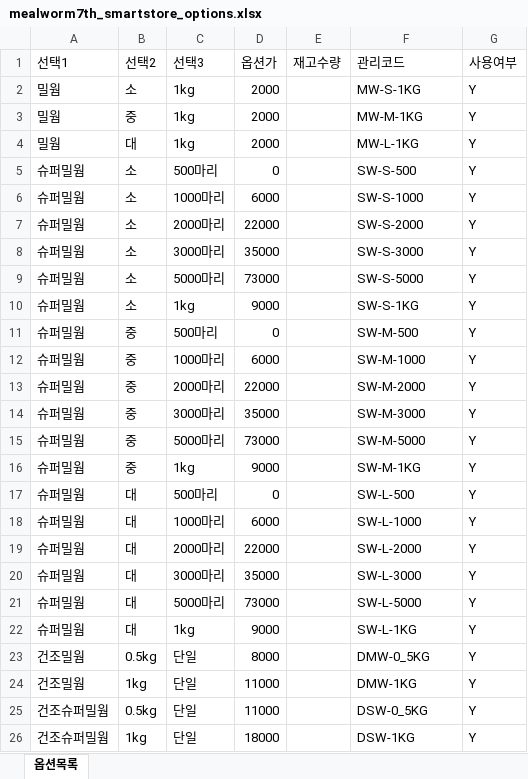
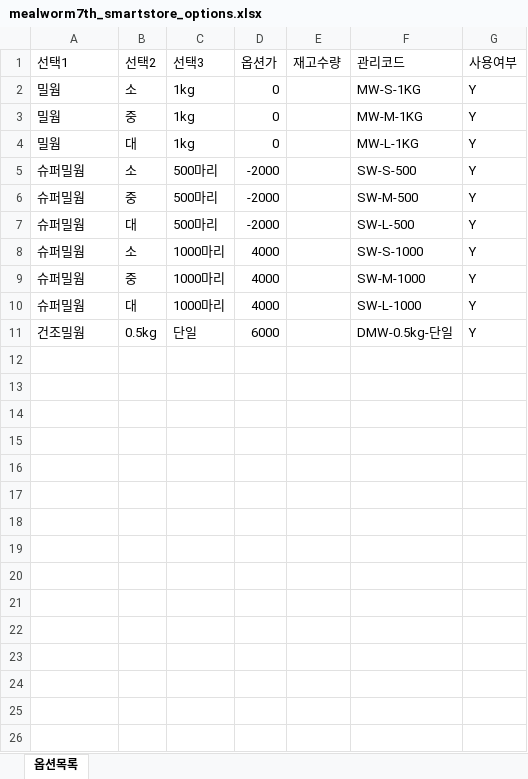
Before and after one commit to sentimentalhoon/mealworm7th_naver_store, an Excel workbook: exports/options/mealworm7th_smartstore_options.xlsx, sheet 옵션목록, drawn as a sheet; values as stored, in another font and other column widths than the file's, no borders; removed rows and columns are numbered as before the commit, all else as after; the diff names each change by its address in the sheet, - before the commit and + after, or states it on an @@ line.

```diff
--- a/exports/options/mealworm7th_smartstore_options.xlsx (sheet 옵션목록)
+++ b/exports/options/mealworm7th_smartstore_options.xlsx (sheet 옵션목록)
-D2:D4 (옵션가): 2000
+D2:D4 (옵션가): 0
-D5 (옵션가): 0
+D5 (옵션가): -2000
-row 6: 슈퍼밀웜 | 소 | 1000마리 | 6000 |  | SW-S-1000 | Y
-row 7: 슈퍼밀웜 | 소 | 2000마리 | 22000 |  | SW-S-2000 | Y
-row 8: 슈퍼밀웜 | 소 | 3000마리 | 35000 |  | SW-S-3000 | Y
-row 9: 슈퍼밀웜 | 소 | 5000마리 | 73000 |  | SW-S-5000 | Y
-row 10: 슈퍼밀웜 | 소 | 1kg | 9000 |  | SW-S-1KG | Y
-D6 (옵션가): 0
+D6 (옵션가): -2000
-row 12: 슈퍼밀웜 | 중 | 1000마리 | 6000 |  | SW-M-1000 | Y
-row 13: 슈퍼밀웜 | 중 | 2000마리 | 22000 |  | SW-M-2000 | Y
-row 14: 슈퍼밀웜 | 중 | 3000마리 | 35000 |  | SW-M-3000 | Y
-row 15: 슈퍼밀웜 | 중 | 5000마리 | 73000 |  | SW-M-5000 | Y
-row 16: 슈퍼밀웜 | 중 | 1kg | 9000 |  | SW-M-1KG | Y
-D7 (옵션가): 0
+D7 (옵션가): -2000
-B8 (선택2): 대
+B8 (선택2): 소
-D8 (옵션가): 6000
+D8 (옵션가): 4000
-F8 (관리코드): SW-L-1000
+F8 (관리코드): SW-S-1000
-B9 (선택2): 대
+B9 (선택2): 중
-C9 (선택3): 2000마리
+C9 (선택3): 1000마리
-D9 (옵션가): 22000
+D9 (옵션가): 4000
-F9 (관리코드): SW-L-2000
+F9 (관리코드): SW-M-1000
-C10 (선택3): 3000마리
+C10 (선택3): 1000마리
-D10 (옵션가): 35000
+D10 (옵션가): 4000
-F10 (관리코드): SW-L-3000
+F10 (관리코드): SW-L-1000
-row 21: 슈퍼밀웜 | 대 | 5000마리 | 73000 |  | SW-L-5000 | Y
-row 22: 슈퍼밀웜 | 대 | 1kg | 9000 |  | SW-L-1KG | Y
-D11 (옵션가): 8000
+D11 (옵션가): 6000
-F11 (관리코드): DMW-0_5KG
+F11 (관리코드): DMW-0.5kg-단일
-row 24: 건조밀웜 | 1kg | 단일 | 11000 |  | DMW-1KG | Y
-row 25: 건조슈퍼밀웜 | 0.5kg | 단일 | 11000 |  | DSW-0_5KG | Y
-row 26: 건조슈퍼밀웜 | 1kg | 단일 | 18000 |  | DSW-1KG | Y
```
Also changed, not shown: 8 other files.
